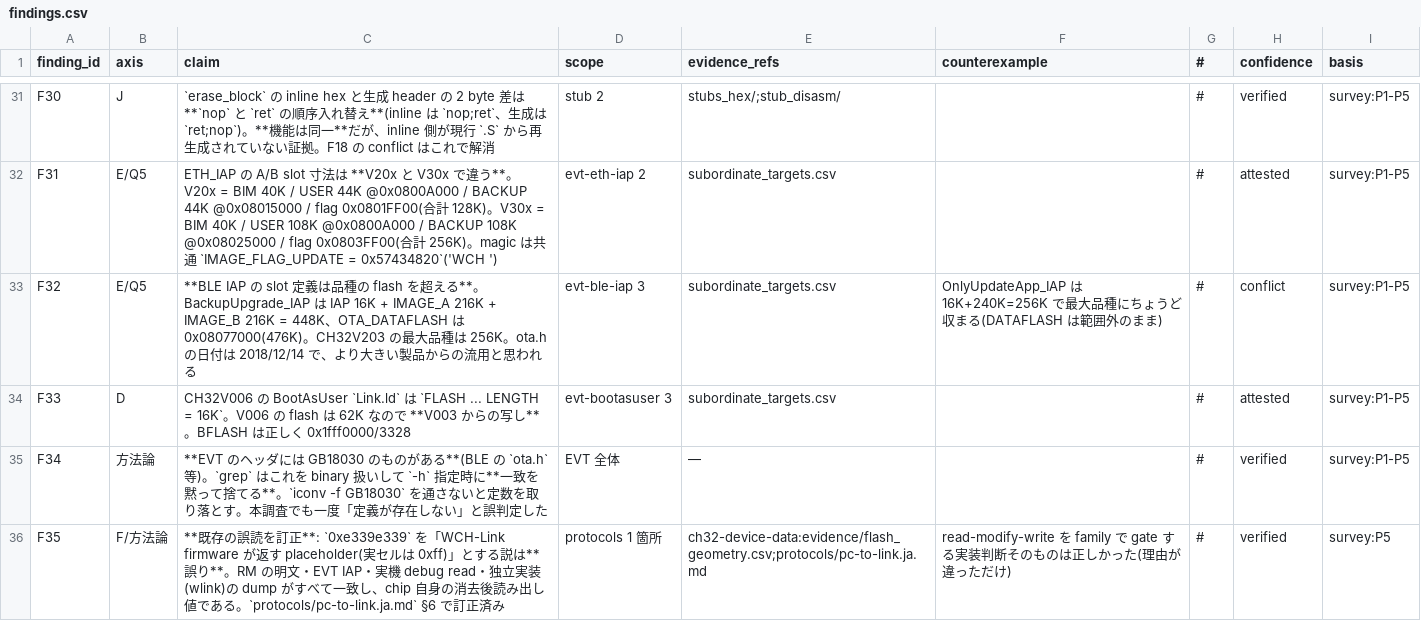
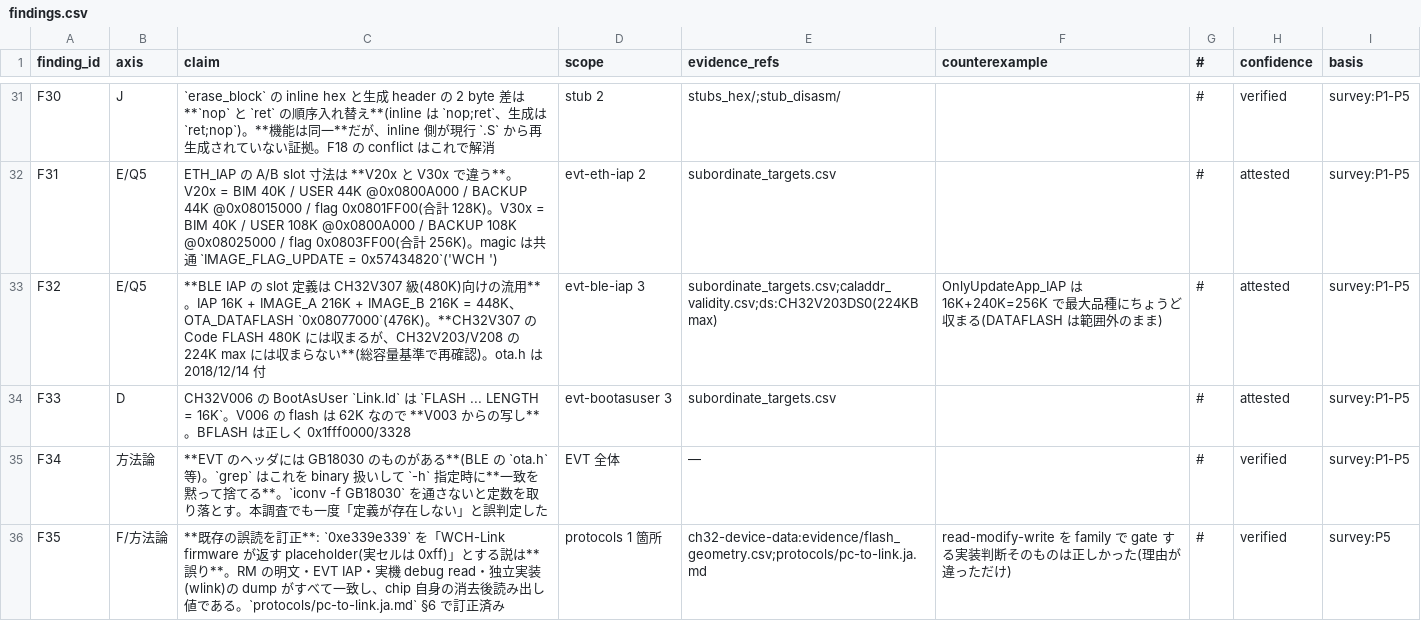
Before and after one commit to ch32-riscv-ug/wch-protocols, a CSV file: references/data/bootloader-survey/findings.csv, drawn as a sheet; only a part is shown, gaps mark what is left out; the diff covers the shown part only.

```diff
--- a/references/data/bootloader-survey/findings.csv
+++ b/references/data/bootloader-survey/findings.csv
@@ -32,3 +32,3 @@ F30,J,`erase_block` の inline hex と生成 header の 2 byte 差は **`nop`
 F31,E/Q5,ETH_IAP の A/B slot 寸法は **V20x と V30x で違う**。V20x = BIM 40K / USER 44K @0x0800A000 / BACKUP 44K @0x08015000 / flag 0x0801FF00(合計 128K)。V30x = BIM 40K / USER 108K @0x0800A000 / BACKUP 108K @0x08025000 / flag 0x0803FF00(合計 256K)。magic は共通 `IMAGE_FLAG_UPDATE = 0x57434820`('WCH '),evt-eth-iap 2,subordinate_targets.csv,,#,attested,survey:P1-P5
-F32,E/Q5,**BLE IAP の slot 定義は品種の flash を超える**。BackupUpgrade_IAP は IAP 16K + IMAGE_A 216K + IMAGE_B 216K = 448K、OTA_DATAFLASH は 0x08077000(476K)。CH32V203 の最大品種は 256K。ota.h の日付は 2018/12/14 で、より大きい製品からの流用と思われる,evt-ble-iap 3,subordinate_targets.csv,OnlyUpdateApp_IAP は 16K+240K=256K で最大品種にちょうど収まる(DATAFLASH は範囲外のまま),#,conflict,survey:P1-P5
+F32,E/Q5,**BLE IAP の slot 定義は CH32V307 級(480K)向けの流用**。IAP 16K + IMAGE_A 216K + IMAGE_B 216K = 448K、OTA_DATAFLASH `0x08077000`(476K)。**CH32V307 の Code FLASH 480K には収まるが、CH32V203/V208 の 224K max には収まらない**(総容量基準で再確認)。ota.h は 2018/12/14 付,evt-ble-iap 3,subordinate_targets.csv;caladdr_validity.csv;ds:CH32V203DS0(224KB max),OnlyUpdateApp_IAP は 16K+240K=256K で最大品種にちょうど収まる(DATAFLASH は範囲外のまま),#,attested,survey:P1-P5
 F33,D,CH32V006 の BootAsUser `Link.ld` は `FLASH ... LENGTH = 16K`。V006 の flash は 62K なので **V003 からの写し**。BFLASH は正しく 0x1fff0000/3328,evt-bootasuser 3,subordinate_targets.csv,,#,attested,survey:P1-P5
```
Also changed, not shown: 1 added row and 4 edited cells elsewhere in this file, references/data/bootloader-survey/equiv_groups.csv, references/data/bootloader-survey/stub_args.csv, 17 other files.
